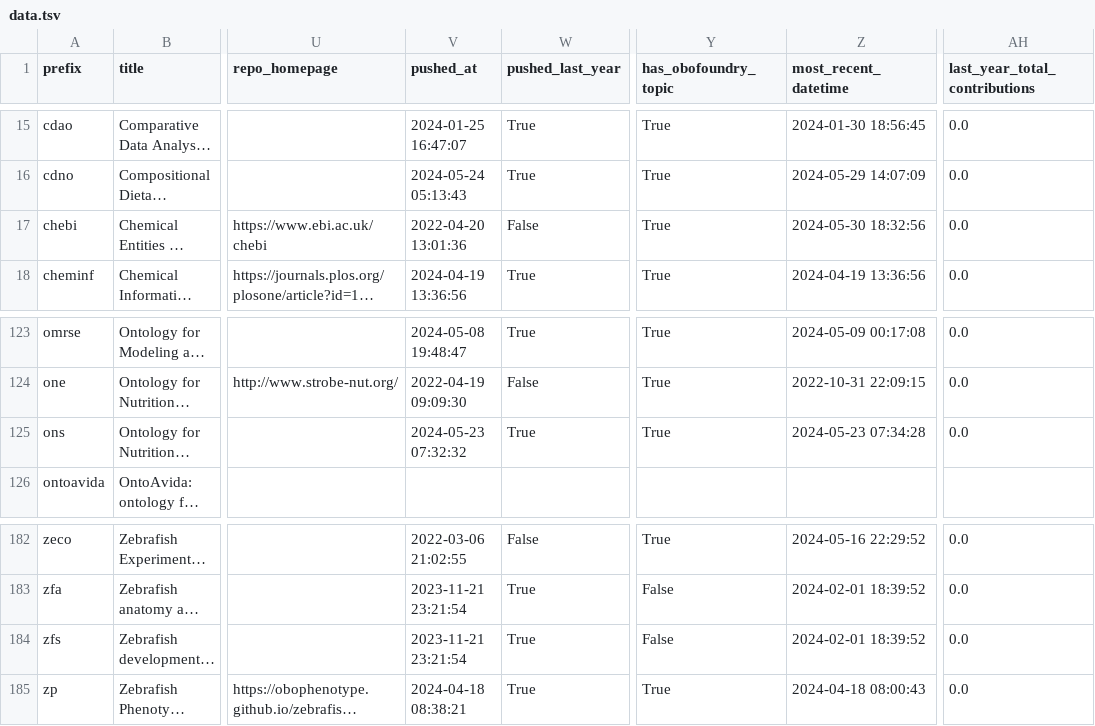
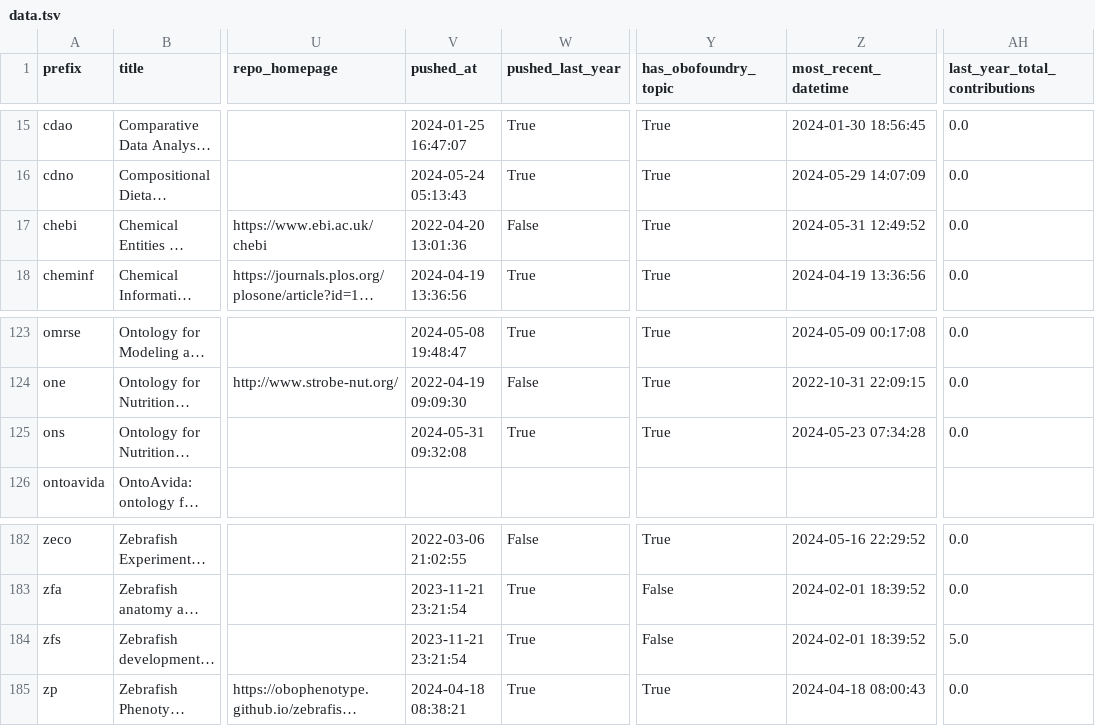
Before and after one commit to cthoyt/obo-community-health, a TSV file: data/data.tsv, drawn as a sheet; only a part is shown, gaps mark what is left out; long unchanged cells end in …; the diff covers the shown part only; the diff names each change by its address in the sheet, - before the commit and + after, or states it on an @@ line.

```diff
--- a/data/data.tsv
+++ b/data/data.tsv
-Z17 (most_recent_datetime): 2024-05-30 18:32:56
+Z17 (most_recent_datetime): 2024-05-31 12:49:52
-V125 (pushed_at): 2024-05-23 07:32:32
+V125 (pushed_at): 2024-05-31 09:32:08
-AH184 (last_year_total_contributions): 0.0
+AH184 (last_year_total_contributions): 5.0
```
Also changed, not shown: 48 edited cells elsewhere in this file, 5 other files.
